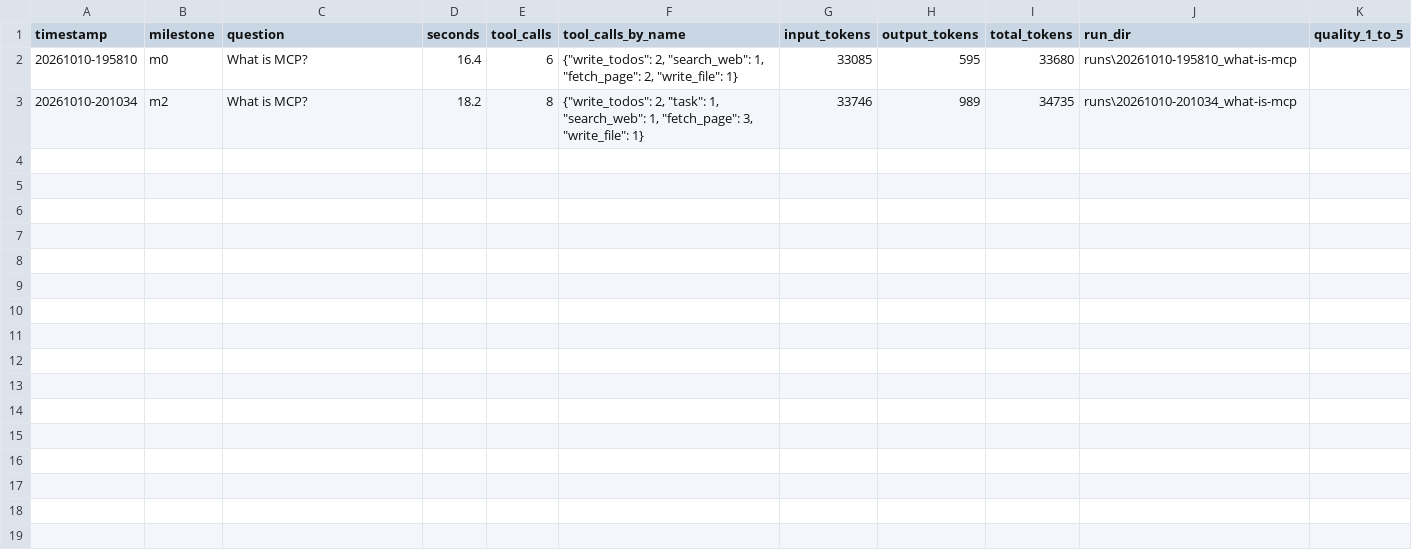
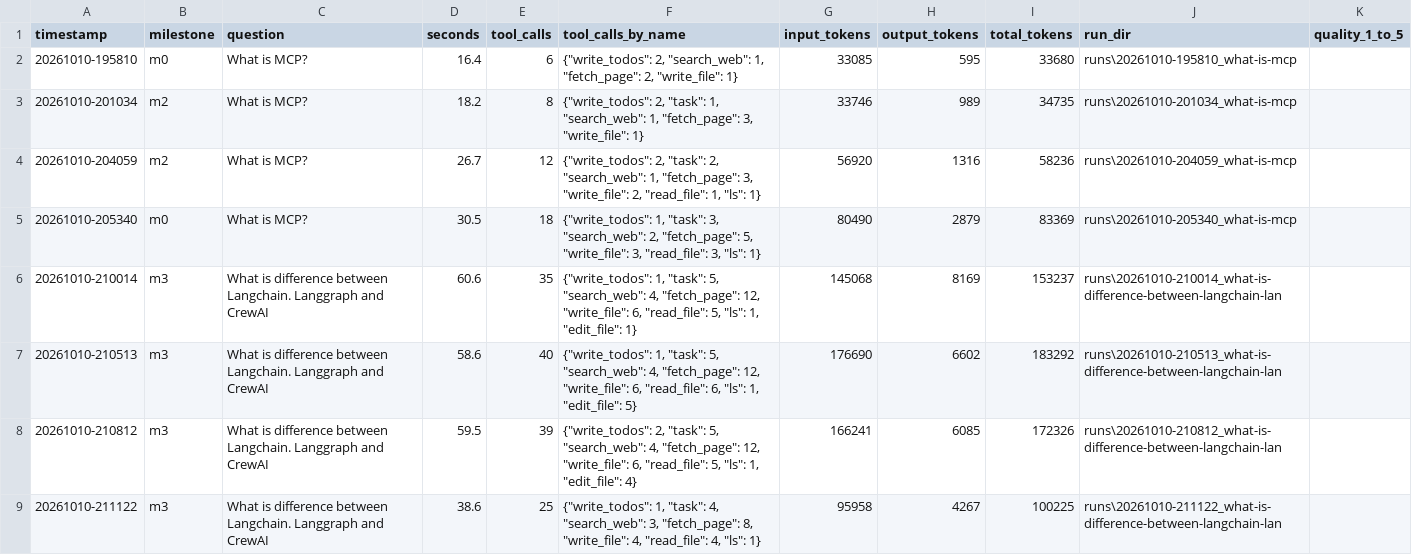
Before and after one commit to arish03-hash/Paper-to-brief, a CSV file: evals/results.csv, drawn as a sheet.

```diff
--- a/evals/results.csv
+++ b/evals/results.csv
@@ -3 +3,7 @@ timestamp,milestone,question,seconds,tool_calls,tool_calls_by_name,input_tokens,
 20261010-201034,m2,What is MCP?,18.2,8,"{""write_todos"": 2, ""task"": 1, ""search_web"": 1, ""fetch_page"": 3, ""write_file"": 1}",33746,989,34735,runs\20261010-201034_what-is-mcp,
+20261010-204059,m2,What is MCP?,26.7,12,"{""write_todos"": 2, ""task"": 2, ""search_web"": 1, ""fetch_page"": 3, ""write_file"": 2, ""read_file"": 1, ""ls"": 1}",56920,1316,58236,runs\20261010-204059_what-is-mcp,
+20261010-205340,m0,What is MCP?,30.5,18,"{""write_todos"": 1, ""task"": 3, ""search_web"": 2, ""fetch_page"": 5, ""write_file"": 3, ""read_file"": 3, ""ls"": 1}",80490,2879,83369,runs\20261010-205340_what-is-mcp,
+20261010-210014,m3,What is difference between Langchain. Langgraph and CrewAI,60.6,35,"{""write_todos"": 1, ""task"": 5, ""search_web"": 4, ""fetch_page"": 12, ""write_file"": 6, ""read_file"": 5, ""ls"": 1, ""edit_file"": 1}",145068,8169,153237,runs\20261010-210014_what-is-difference-between-langchain-lan,
+20261010-210513,m3,What is difference between Langchain. Langgraph and CrewAI,58.6,40,"{""write_todos"": 1, ""task"": 5, ""search_web"": 4, ""fetch_page"": 12, ""write_file"": 6, ""read_file"": 6, ""ls"": 1, ""edit_file"": 5}",176690,6602,183292,runs\20261010-210513_what-is-difference-between-langchain-lan,
+20261010-210812,m3,What is difference between Langchain. Langgraph and CrewAI,59.5,39,"{""write_todos"": 2, ""task"": 5, ""search_web"": 4, ""fetch_page"": 12, ""write_file"": 6, ""read_file"": 5, ""ls"": 1, ""edit_file"": 4}",166241,6085,172326,runs\20261010-210812_what-is-difference-between-langchain-lan,
+20261010-211122,m3,What is difference between Langchain. Langgraph and CrewAI,38.6,25,"{""write_todos"": 1, ""task"": 4, ""search_web"": 3, ""fetch_page"": 8, ""write_file"": 4, ""read_file"": 4, ""ls"": 1}",95958,4267,100225,runs\20261010-211122_what-is-difference-between-langchain-lan,
```
Also changed, not shown: 2 other files.
